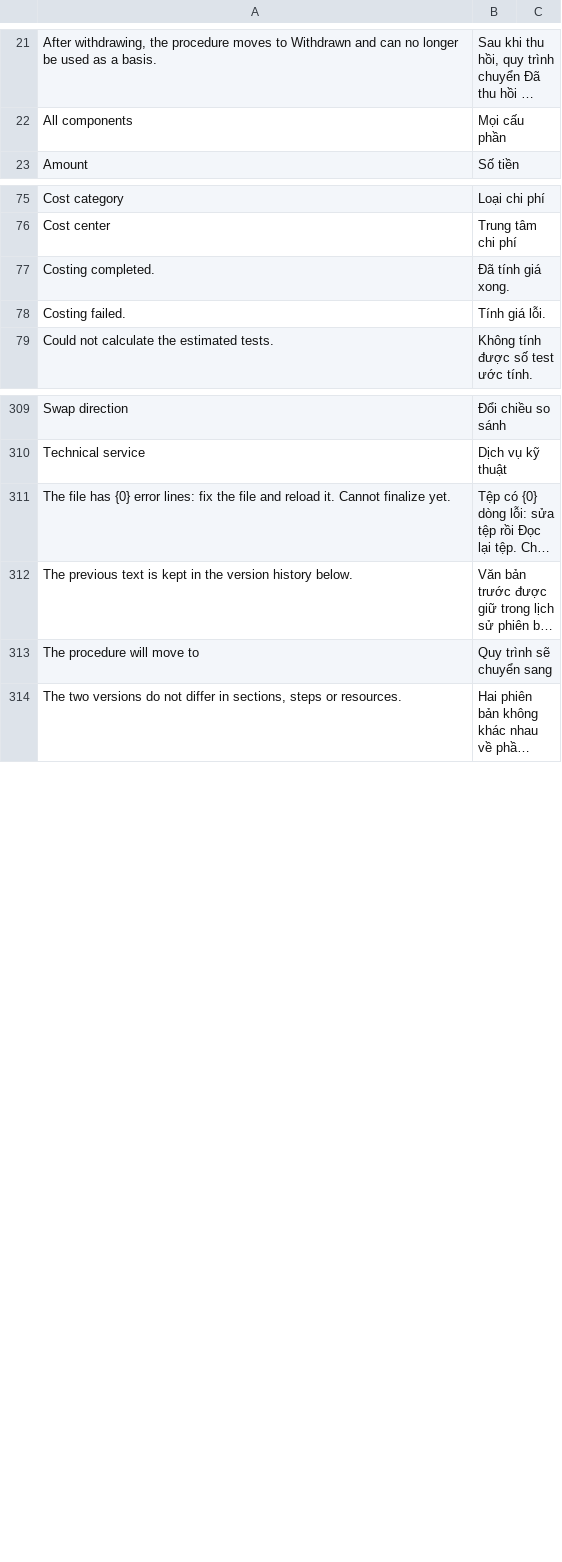
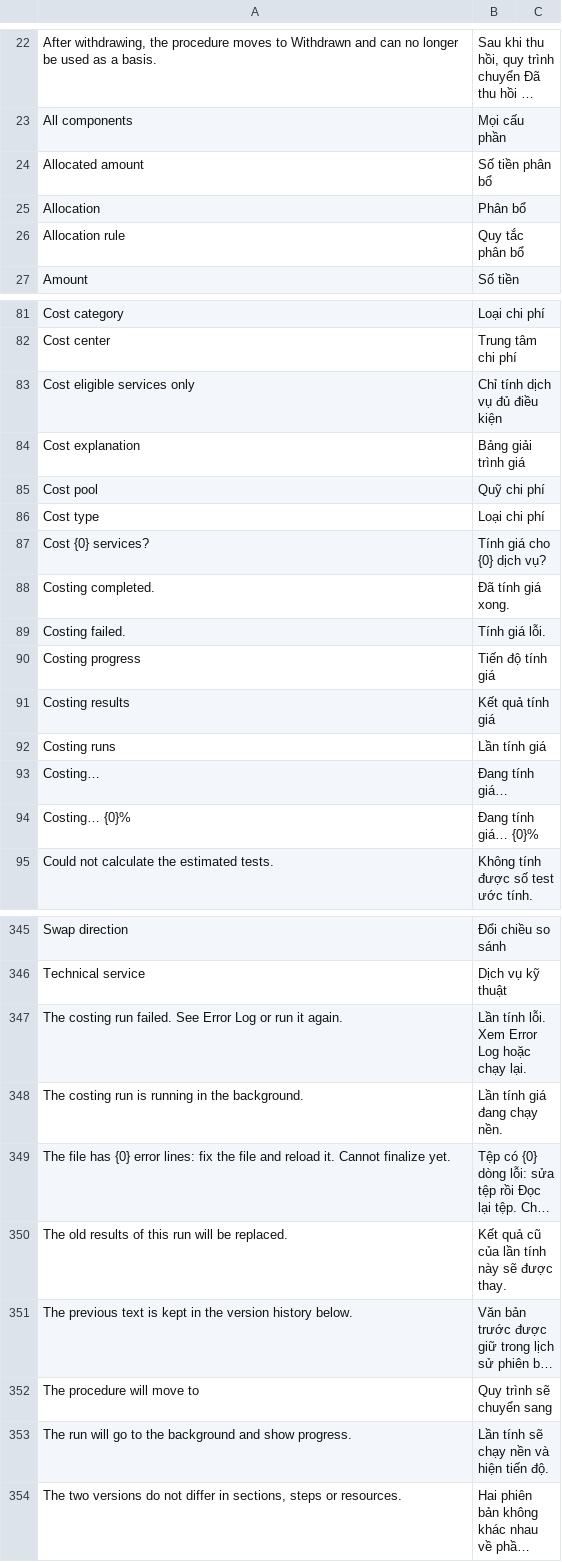
Before and after one commit to tiendj28-dotcom/normcore, a CSV file: normcore/translations/vi.csv, drawn as a sheet; only a part is shown, gaps mark what is left out; long unchanged cells end in …; the diff covers the shown part only; the diff names each change by its address in the sheet, - before the commit and + after, or states it on an @@ line.

```diff
--- a/normcore/translations/vi.csv
+++ b/normcore/translations/vi.csv
+row 24: Allocated amount | Số tiền phân bổ
+row 25: Allocation | Phân bổ
+row 26: Allocation rule | Quy tắc phân bổ
+row 83: Cost eligible services only | Chỉ tính dịch vụ đủ điều kiện
+row 84: Cost explanation | Bảng giải trình giá
+row 85: Cost pool | Quỹ chi phí
+row 86: Cost type | Loại chi phí
+row 87: Cost {0} services? | Tính giá cho {0} dịch vụ?
+row 90: Costing progress | Tiến độ tính giá
+row 91: Costing results | Kết quả tính giá
+row 92: Costing runs | Lần tính giá
+row 93: Costing… | Đang tính giá…
+row 94: Costing… {0}% | Đang tính giá… {0}%
+row 347: The costing run failed. See Error Log or run it again. | Lần tính lỗi. Xem Error Log hoặc chạy lại.
+row 348: The costing run is running in the background. | Lần tính giá đang chạy nền.
+row 350: The old results of this run will be replaced. | Kết quả cũ của lần tính này sẽ được thay.
+row 353: The run will go to the background and show progress. | Lần tính sẽ chạy nền và hiện tiến độ.
```
Also changed, not shown: 30 added rows elsewhere in this file, 3 other files.
